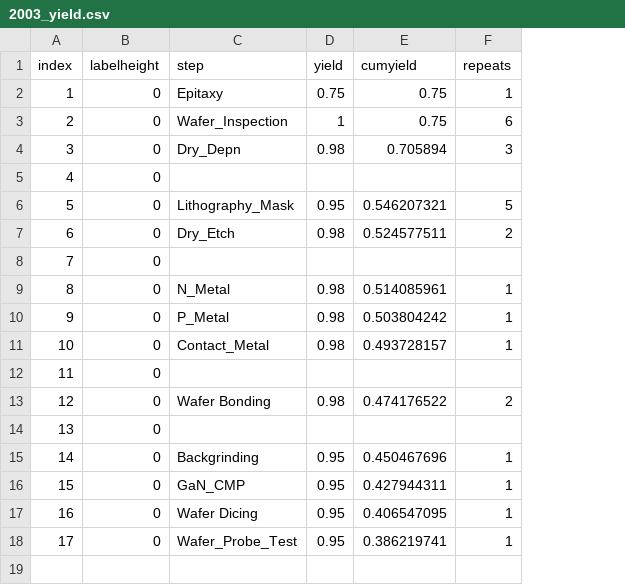
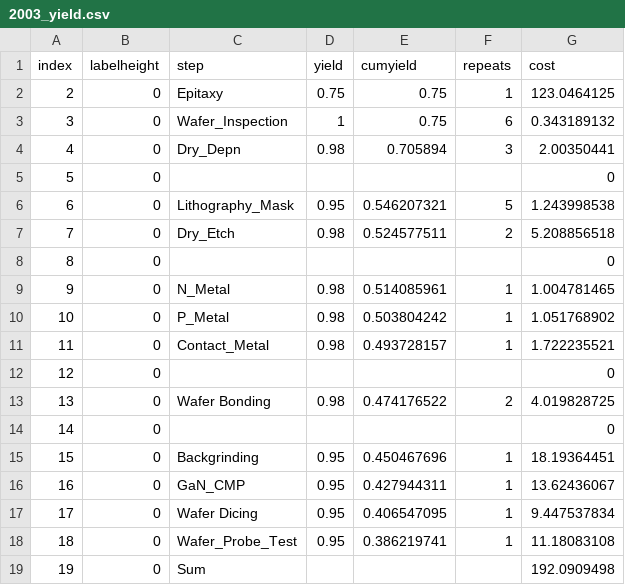
Before and after one commit to michaelweinold/msc_thesis_figures, a CSV file: figures/costmodel_results_years/data/2003_yield.csv, drawn as a sheet; the diff names each change by its address in the sheet, - before the commit and + after, or states it on an @@ line.

```diff
--- a/figures/costmodel_results_years/data/2003_yield.csv
+++ b/figures/costmodel_results_years/data/2003_yield.csv
+column G (cost), rows 2-18: 123.0464125 | 0.343189132 | 2.00350441 | 0 | 1.243998538 | 5.208856518 | 0 | 1.004781465 | 1.051768902 | 1.722235521 | 0 | 4.019828725 | 0 | 18.19364451 | 13.62436067 | 9.447537834 | 11.18083108
@@ column A (index) renumbered between rows 2 and 18 @@
+row 19: 19 | 0 | Sum |  |  |  | 192.0909498
```
Also changed, not shown: 4 other files.
